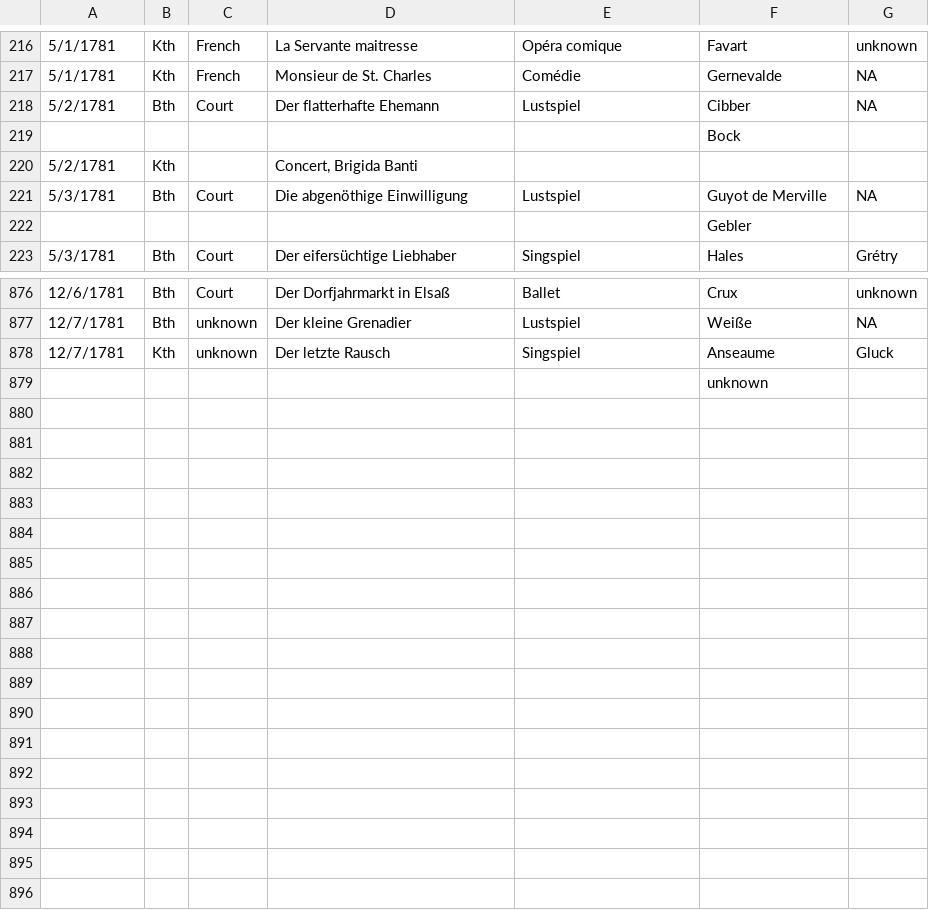
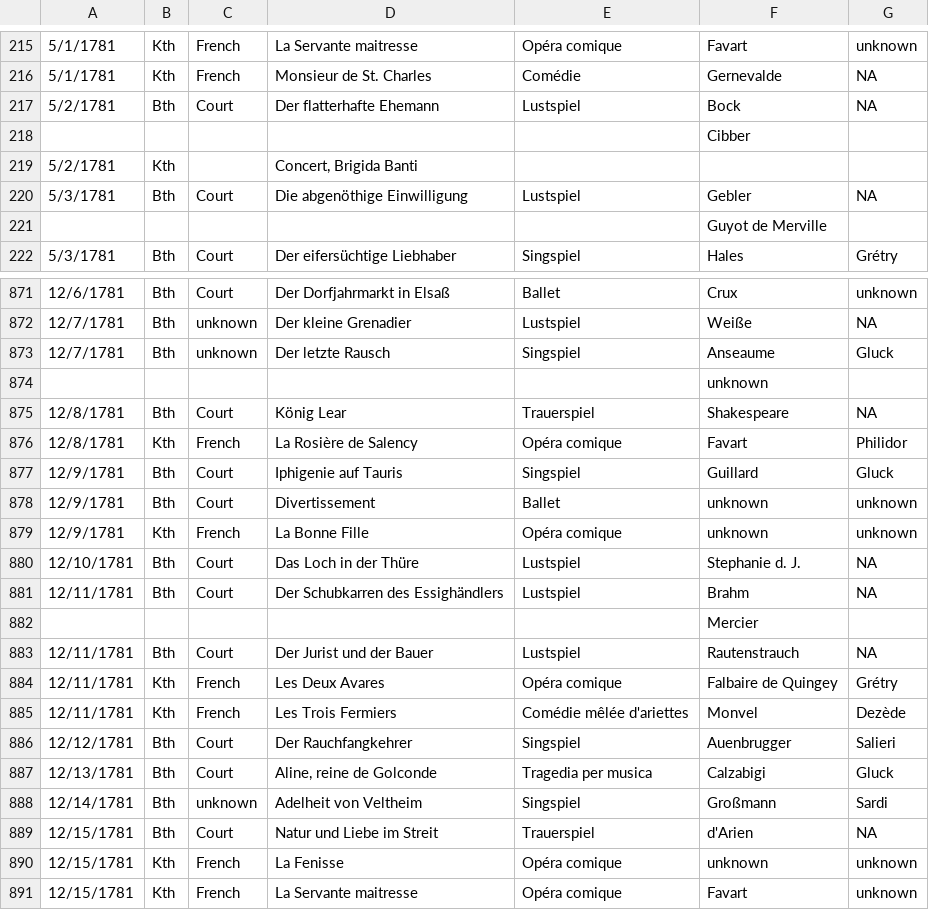
Before and after one commit to dexedge/schletter, a CSV file: Schletter.csv, drawn as a sheet; only a part is shown, gaps mark what is left out; the diff covers the shown part only.

```diff
--- a/Schletter.csv
+++ b/Schletter.csv
@@ -217,3 +216,3 @@
 "5/1/1781","Kth","French","Monsieur de St. Charles","Comédie","Gernevalde","NA"
-"5/2/1781","Bth","Court","Der flatterhafte Ehemann","Lustspiel","Cibber","NA"
-"","","","",,"Bock",
+"5/2/1781","Bth","Court","Der flatterhafte Ehemann","Lustspiel","Bock","NA"
+"","","","",,"Cibber",
@@ -221,3 +220,3 @@
-"5/3/1781","Bth","Court","Die abgenöthige Einwilligung","Lustspiel","Guyot de Merville","NA"
-"","","","",,"Gebler",
+"5/3/1781","Bth","Court","Die abgenöthige Einwilligung","Lustspiel","Gebler","NA"
+"","","","",,"Guyot de Merville",
 "5/3/1781","Bth","Court","Der eifersüchtige Liebhaber","Singspiel","Hales","Grétry"
@@ -877,3 +872,20 @@
 "12/7/1781","Bth","unknown","Der kleine Grenadier","Lustspiel","Weiße","NA"
-"12/7/1781","Kth","unknown","Der letzte Rausch","Singspiel","Anseaume","Gluck"
+"12/7/1781","Bth","unknown","Der letzte Rausch","Singspiel","Anseaume","Gluck"
 "","","","",,"unknown",
+"12/8/1781","Bth","Court","König Lear","Trauerspiel","Shakespeare","NA"
+"12/8/1781","Kth","French","La Rosière de Salency","Opéra comique","Favart","Philidor"
+"12/9/1781","Bth","Court","Iphigenie auf Tauris","Singspiel","Guillard","Gluck"
+"12/9/1781","Bth","Court","Divertissement","Ballet","unknown","unknown"
+"12/9/1781","Kth","French","La Bonne Fille","Opéra comique","unknown","unknown"
+"12/10/1781","Bth","Court","Das Loch in der Thüre","Lustspiel","Stephanie d. J.","NA"
+"12/11/1781","Bth","Court","Der Schubkarren des Essighändlers","Lustspiel","Brahm","NA"
+"","","","",,"Mercier",
+"12/11/1781","Bth","Court","Der Jurist und der Bauer","Lustspiel","Rautenstrauch","NA"
+"12/11/1781","Kth","French","Les Deux Avares","Opéra comique","Falbaire de Quingey","Grétry"
+"12/11/1781","Kth","French","Les Trois Fermiers","Comédie mêlée d'ariettes","Monvel","Dezède"
+"12/12/1781","Bth","Court","Der Rauchfangkehrer","Singspiel","Auenbrugger","Salieri"
+"12/13/1781","Bth","Court","Aline, reine de Golconde","Tragedia per musica","Calzabigi","Gluck"
+"12/14/1781","Bth","unknown","Adelheit von Veltheim","Singspiel","Großmann","Sardi"
+"12/15/1781","Bth","Court","Natur und Liebe im Streit","Trauerspiel","d'Arien","NA"
+"12/15/1781","Kth","French","La Fenisse","Opéra comique","unknown","unknown"
+"12/15/1781","Kth","French","La Servante maitresse","Opéra comique","Favart","unknown"
```
Also changed, not shown: 2 added rows, 7 removed rows and 66 edited cells elsewhere in this file, 1 other file.
